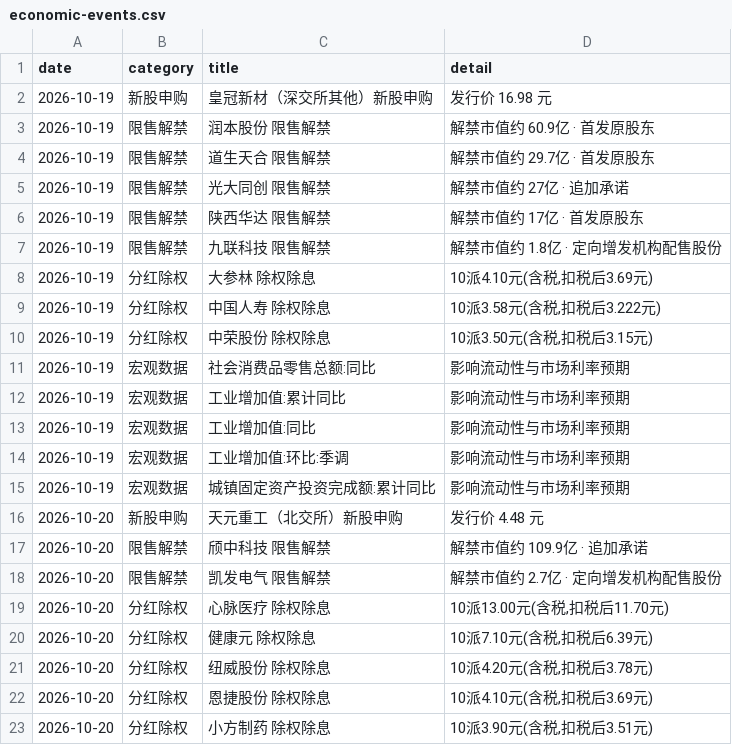
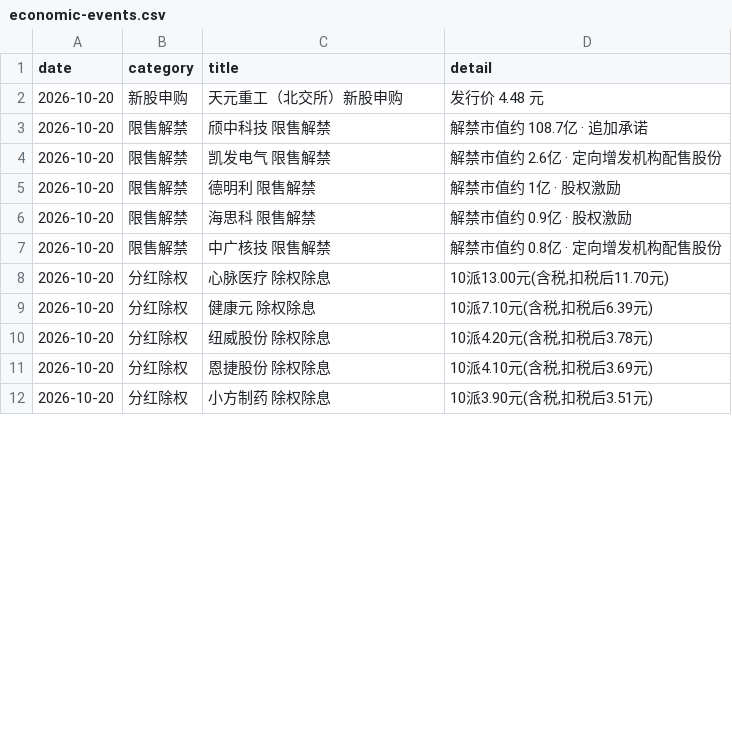
Before and after one commit to hainan5/invest-tracker, a CSV file: public/data/macro/economic-events.csv, drawn as a sheet; only a part is shown; the diff covers the shown part only.

```diff
--- a/public/data/macro/economic-events.csv
+++ b/public/data/macro/economic-events.csv
@@ -1,19 +1,8 @@
 date,category,title,detail
-2026-10-19,新股申购,皇冠新材（深交所其他）新股申购,发行价 16.98 元
-2026-10-19,限售解禁,润本股份 限售解禁,解禁市值约 60.9亿 · 首发原股东
-2026-10-19,限售解禁,道生天合 限售解禁,解禁市值约 29.7亿 · 首发原股东
-2026-10-19,限售解禁,光大同创 限售解禁,解禁市值约 27亿 · 追加承诺
-2026-10-19,限售解禁,陕西华达 限售解禁,解禁市值约 17亿 · 首发原股东
-2026-10-19,限售解禁,九联科技 限售解禁,解禁市值约 1.8亿 · 定向增发机构配售股份
-2026-10-19,分红除权,大参林 除权除息,"10派4.10元(含税,扣税后3.69元)"
-2026-10-19,分红除权,中国人寿 除权除息,"10派3.58元(含税,扣税后3.222元)"
-2026-10-19,分红除权,中荣股份 除权除息,"10派3.50元(含税,扣税后3.15元)"
-2026-10-19,宏观数据,社会消费品零售总额:同比,影响流动性与市场利率预期
-2026-10-19,宏观数据,工业增加值:累计同比,影响流动性与市场利率预期
-2026-10-19,宏观数据,工业增加值:同比,影响流动性与市场利率预期
-2026-10-19,宏观数据,工业增加值:环比:季调,影响流动性与市场利率预期
-2026-10-19,宏观数据,城镇固定资产投资完成额:累计同比,影响流动性与市场利率预期
 2026-10-20,新股申购,天元重工（北交所）新股申购,发行价 4.48 元
-2026-10-20,限售解禁,颀中科技 限售解禁,解禁市值约 109.9亿 · 追加承诺
-2026-10-20,限售解禁,凯发电气 限售解禁,解禁市值约 2.7亿 · 定向增发机构配售股份
+2026-10-20,限售解禁,颀中科技 限售解禁,解禁市值约 108.7亿 · 追加承诺
+2026-10-20,限售解禁,凯发电气 限售解禁,解禁市值约 2.6亿 · 定向增发机构配售股份
+2026-10-20,限售解禁,德明利 限售解禁,解禁市值约 1亿 · 股权激励
+2026-10-20,限售解禁,海思科 限售解禁,解禁市值约 0.9亿 · 股权激励
+2026-10-20,限售解禁,中广核技 限售解禁,解禁市值约 0.8亿 · 定向增发机构配售股份
 2026-10-20,分红除权,心脉医疗 除权除息,"10派13.00元(含税,扣税后11.70元)"
```
Also changed, not shown: 5 added rows and 3 edited cells elsewhere in this file, public/data/commodities/lithium-carbonate.csv, public/data/commodities/methanol.csv, 29 other files.
